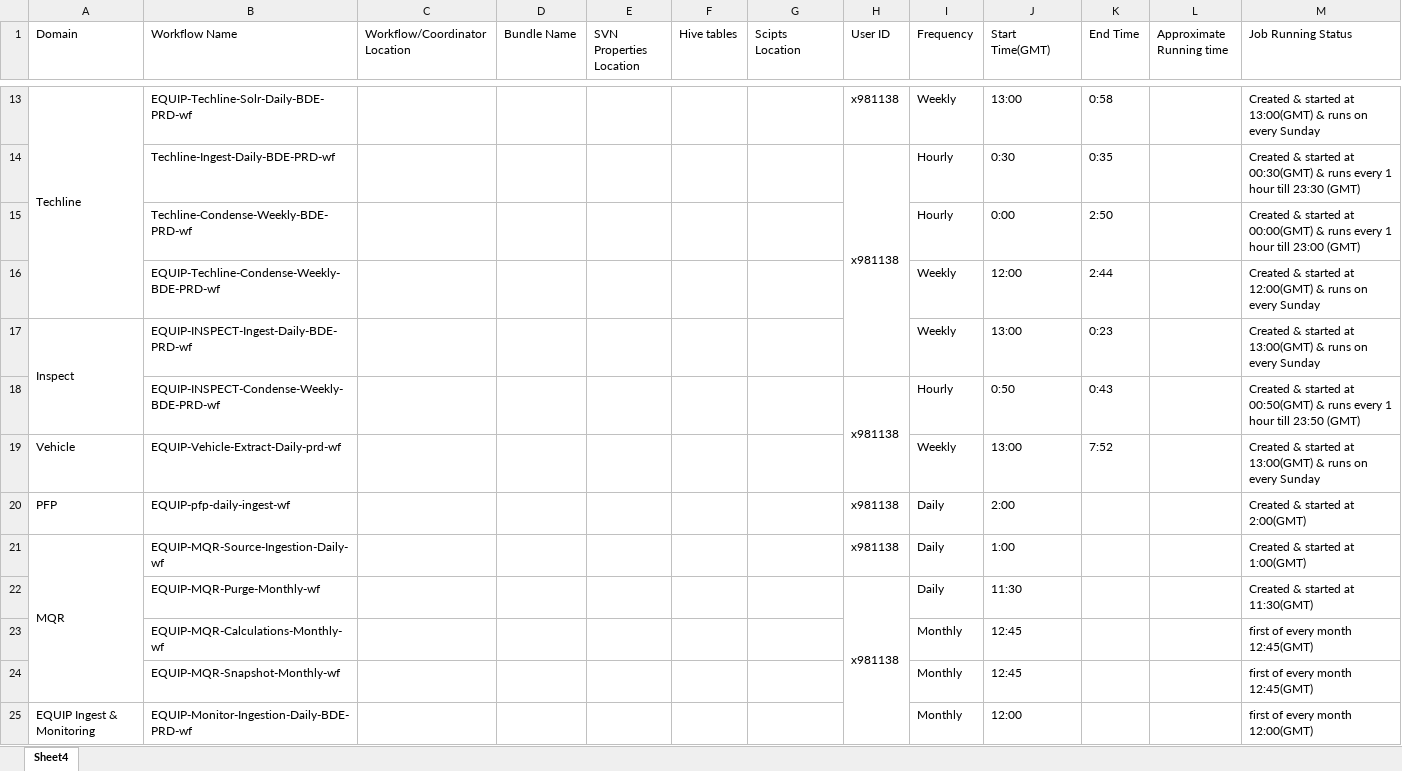
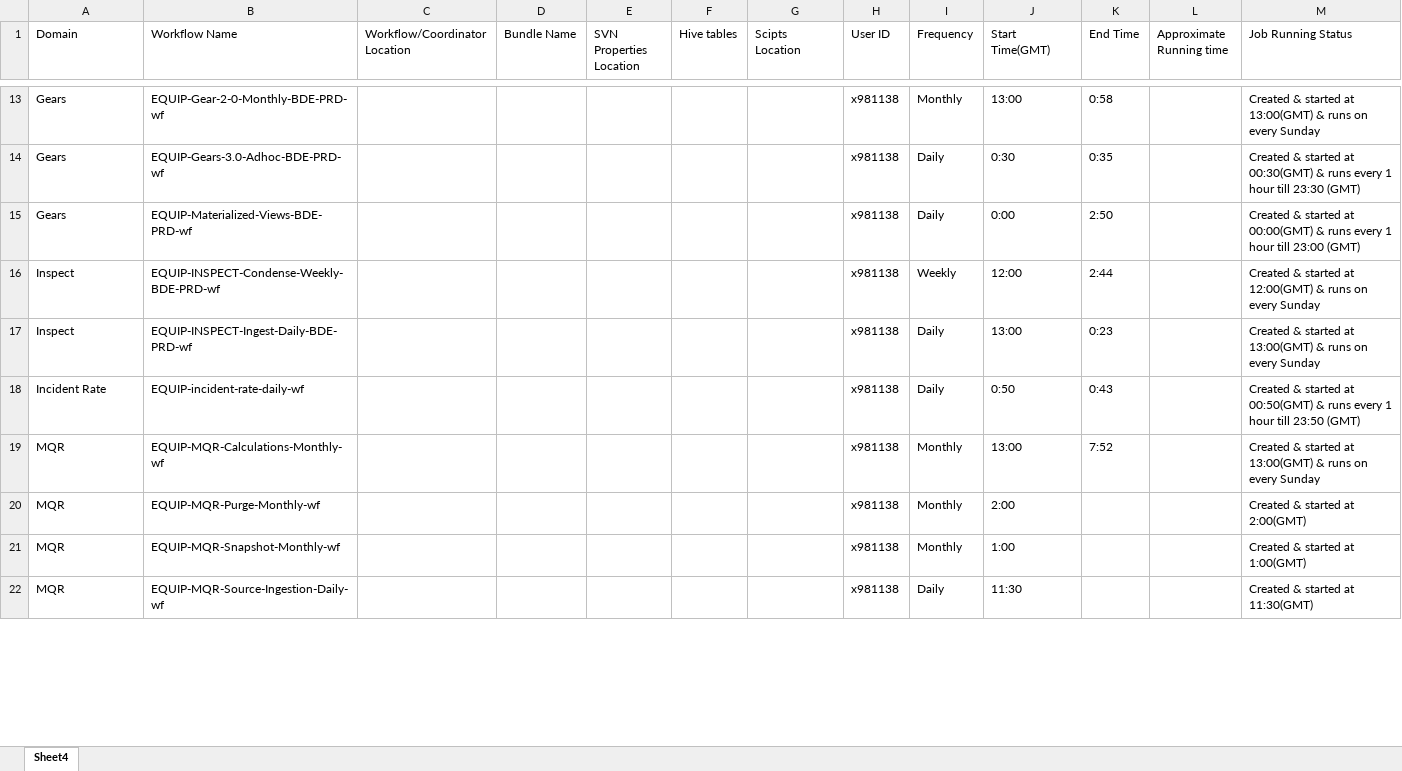
Before and after one commit to SivaInspy/TechM-Nissan, an Excel workbook: Daily Health Checkup/Zeppelin_Notebooks/WF_Info.xlsx, sheet Sheet4, drawn as a sheet; only a part is shown, gaps mark what is left out; values as stored, in another font and other column widths than the file's, no cell formats; removed rows and columns are numbered as before the commit, all else as after; the diff covers the shown part only; the diff names each change by its address in the sheet, - before the commit and + after, or states it on an @@ line.

```diff
--- a/Daily Health Checkup/Zeppelin_Notebooks/WF_Info.xlsx (sheet Sheet4)
+++ b/Daily Health Checkup/Zeppelin_Notebooks/WF_Info.xlsx (sheet Sheet4)
-A13 (Domain): Techline
+A13 (Domain): Gears
-A13:A16 merged
-B13 (Workflow Name): EQUIP-Techline-Solr-Daily-BDE-PRD-wf
+B13 (Workflow Name): EQUIP-Gear-2-0-Monthly-BDE-PRD-wf
-I13 (Frequency): Weekly
+I13 (Frequency): Monthly
-A14 (Domain): (empty)
+A14 (Domain): Gears
-B14 (Workflow Name): Techline-Ingest-Daily-BDE-PRD-wf
+B14 (Workflow Name): EQUIP-Gears-3.0-Adhoc-BDE-PRD-wf
-H14:H17 merged
-I14 (Frequency): Hourly
+I14 (Frequency): Daily
-row 15:  | Techline-Condense-Weekly-BDE-PRD-wf |  |  |  |  |  |  | Hourly | 0:00 | 2:50 |  | Created & started at 00:00(GMT) & runs every 1 hour till 23:00 (GMT)
+row 15: Gears | EQUIP-Materialized-Views-BDE-PRD-wf |  |  |  |  |  | x981138 | Daily | 0:00 | 2:50 |  | Created & started at 00:00(GMT) & runs every 1 hour till 23:00 (GMT)
-A16 (Domain): (empty)
+A16 (Domain): Inspect
-B16 (Workflow Name): EQUIP-Techline-Condense-Weekly-BDE-PRD-wf
+B16 (Workflow Name): EQUIP-INSPECT-Condense-Weekly-BDE-PRD-wf
-H16:H17 (User ID): (empty)
+H16:H17 (User ID): x981138
-A17:A18 merged
-I17 (Frequency): Weekly
+I17 (Frequency): Daily
-A18 (Domain): (empty)
+A18 (Domain): Incident Rate
-B18 (Workflow Name): EQUIP-INSPECT-Condense-Weekly-BDE-PRD-wf
+B18 (Workflow Name): EQUIP-incident-rate-daily-wf
-H18:H19 merged
-I18 (Frequency): Hourly
+I18 (Frequency): Daily
-row 19: Vehicle | EQUIP-Vehicle-Extract-Daily-prd-wf |  |  |  |  |  |  | Weekly | 13:00 | 7:52 |  | Created & started at 13:00(GMT) & runs on every Sunday
+row 19: MQR | EQUIP-MQR-Calculations-Monthly-wf |  |  |  |  |  | x981138 | Monthly | 13:00 | 7:52 |  | Created & started at 13:00(GMT) & runs on every Sunday
-A20 (Domain): PFP
+A20 (Domain): MQR
-B20 (Workflow Name): EQUIP-pfp-daily-ingest-wf
+B20 (Workflow Name): EQUIP-MQR-Purge-Monthly-wf
-I20:I21 (Frequency): Daily
+I20:I21 (Frequency): Monthly
-A21:A24 merged
-B21 (Workflow Name): EQUIP-MQR-Source-Ingestion-Daily-wf
+B21 (Workflow Name): EQUIP-MQR-Snapshot-Monthly-wf
-A22 (Domain): (empty)
+A22 (Domain): MQR
-B22 (Workflow Name): EQUIP-MQR-Purge-Monthly-wf
+B22 (Workflow Name): EQUIP-MQR-Source-Ingestion-Daily-wf
-H22:H25 merged
-row 23:  | EQUIP-MQR-Calculations-Monthly-wf |  |  |  |  |  |  | Monthly | 12:45 |  |  | first of every month 12:45(GMT)
-row 24:  | EQUIP-MQR-Snapshot-Monthly-wf |  |  |  |  |  |  | Monthly | 12:45 |  |  | first of every month 12:45(GMT)
-row 25: EQUIP Ingest & Monitoring | EQUIP-Monitor-Ingestion-Daily-BDE-PRD-wf |  |  |  |  |  |  | Monthly | 12:00 |  |  | first of every month 12:00(GMT)
```
Also changed, not shown: 10 added rows, 20 removed rows, 29 edited cells and merged cells elsewhere in this sheet, cell formats, Daily Health Checkup/Data check in BDE.xlsx, Daily Health Checkup/EQUIP and EWS oozie jobs status dashboard report - July 2020.xlsx, 9 other files.
